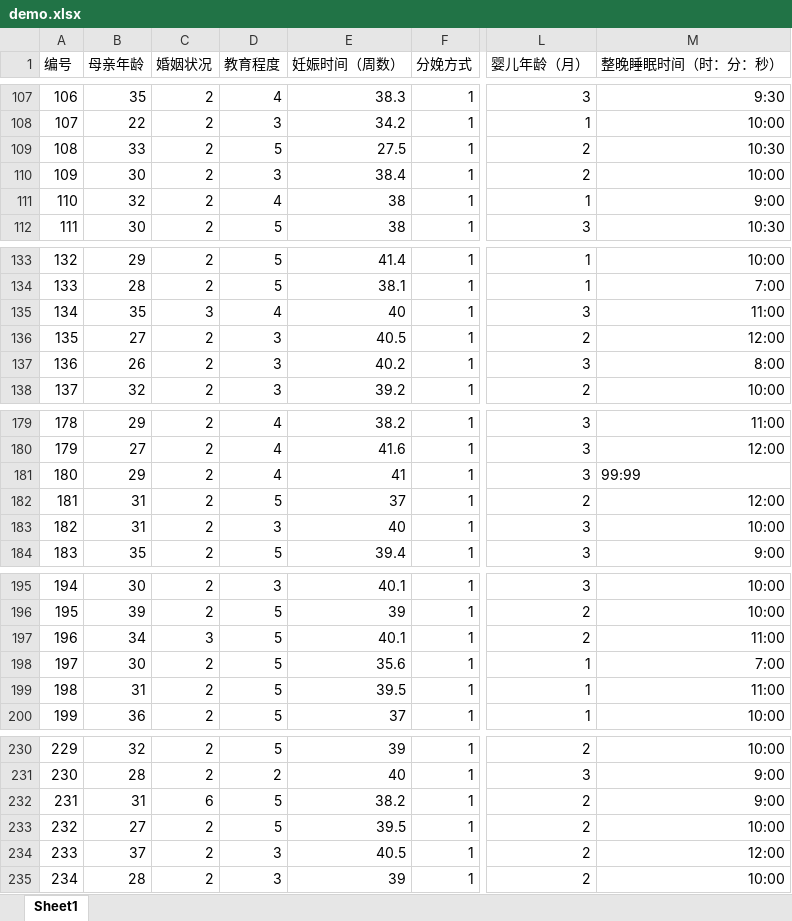
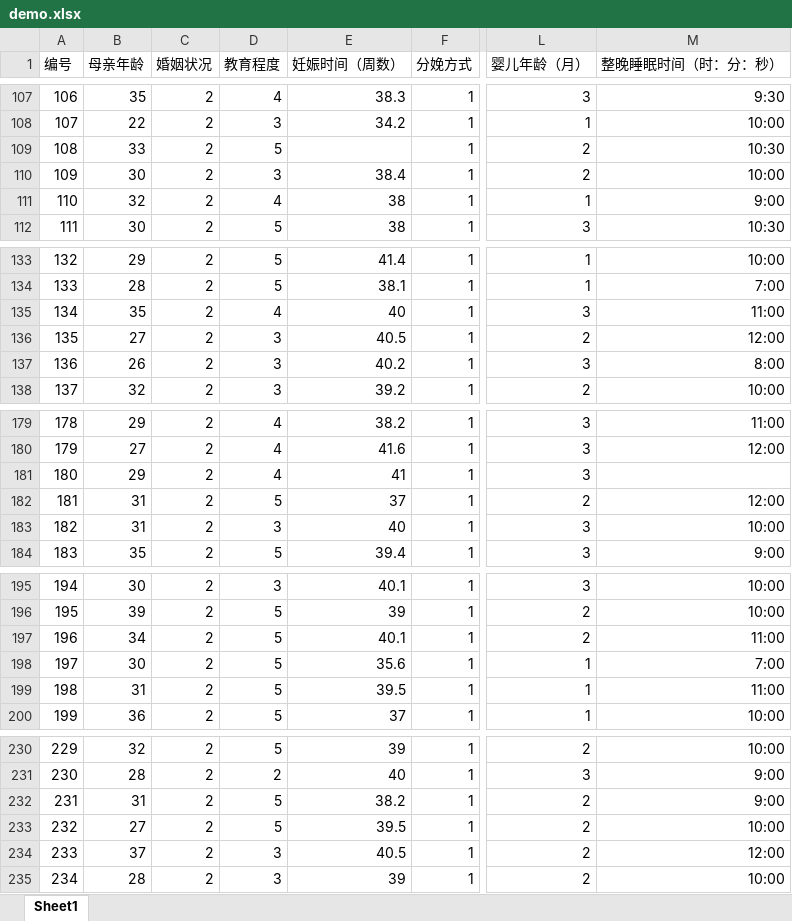
Before and after one commit to codezzzsleep/modeling, an Excel workbook: 华数杯/dataset/demo.xlsx, sheet Sheet1, drawn as a sheet; only a part is shown, gaps mark what is left out; values as stored, in another font and other column widths than the file's, no borders; the diff covers the shown part only; the diff names each change by its address in the sheet, - before the commit and + after, or states it on an @@ line.

```diff
--- a/华数杯/dataset/demo.xlsx (sheet Sheet1)
+++ b/华数杯/dataset/demo.xlsx (sheet Sheet1)
-E109 (妊娠时间（周数）): 27.5
+E109 (妊娠时间（周数）): (empty)
-C135 (婚姻状况): 3
+C135 (婚姻状况): 2
-M181 (整晚睡眠时间（时：分：秒）): 99:99
+M181 (整晚睡眠时间（时：分：秒）): (empty)
-C197 (婚姻状况): 3
+C197 (婚姻状况): 2
-C232 (婚姻状况): 6
+C232 (婚姻状况): 2
```
Also changed, not shown: 45 edited cells, cell formats and merged cells elsewhere in this sheet, 11 other files.
